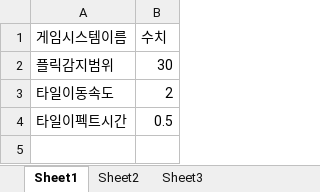
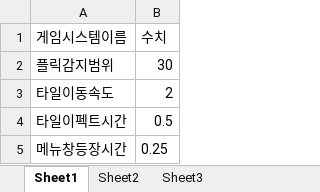
Before and after one commit to lthnim371/StudySample_2048, an Excel workbook: XML_Schema/GameSystemSettingExcel.xlsx, sheet Sheet1, drawn as a sheet; values as stored, in another font and other column widths than the file's, no borders; table styles not drawn; the diff names each change by its address in the sheet, - before the commit and + after, or states it on an @@ line.

```diff
--- a/XML_Schema/GameSystemSettingExcel.xlsx (sheet Sheet1)
+++ b/XML_Schema/GameSystemSettingExcel.xlsx (sheet Sheet1)
+row 5: 메뉴창등장시간 | 0.25
```
Also changed, not shown: 59 other files.
